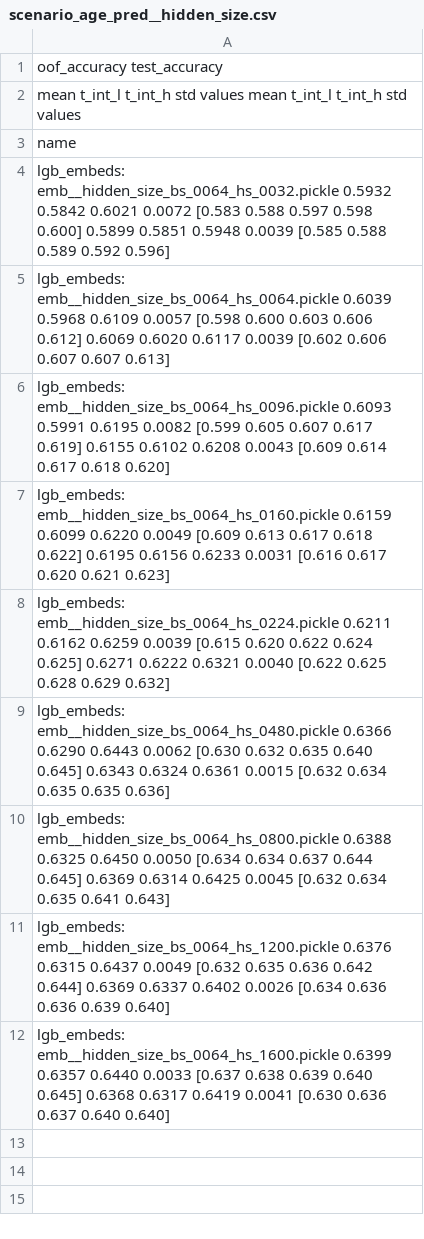
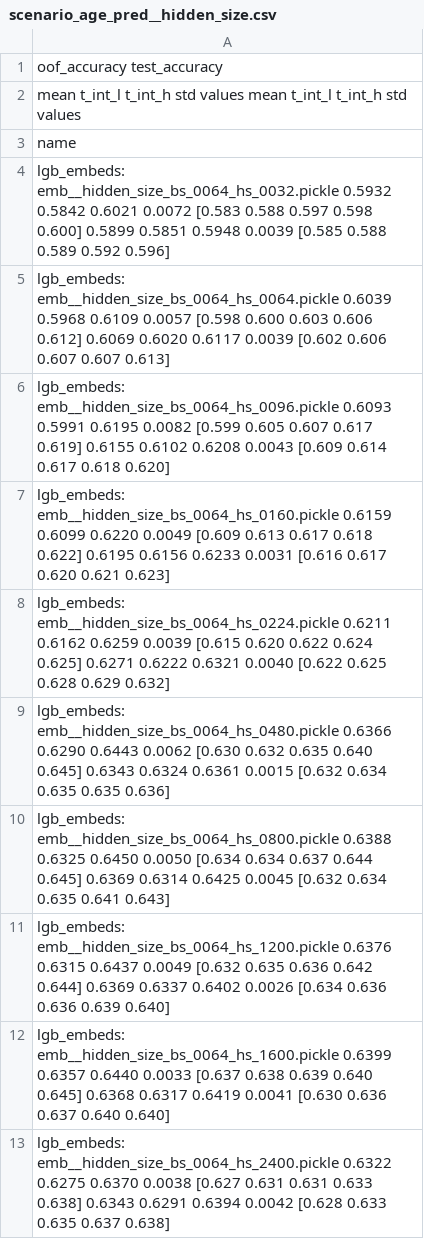
Before and after one commit to kglnsk/pytorch-lifestream, a CSV file: experiments/scenario_age_pred/results/scenario_age_pred__hidden_size.csv, drawn as a sheet.

Commit message:
age_pred more hidden

```diff
--- a/experiments/scenario_age_pred/results/scenario_age_pred__hidden_size.csv
+++ b/experiments/scenario_age_pred/results/scenario_age_pred__hidden_size.csv
@@ -12 +12,2 @@ lgb_embeds: emb__hidden_size_bs_0064_hs_1200.pickle       0.6376  0.6315  0.6437
 lgb_embeds: emb__hidden_size_bs_0064_hs_1600.pickle       0.6399  0.6357  0.6440 0.0033  [0.637 0.638 0.639 0.640 0.645]        0.6368  0.6317  0.6419 0.0041  [0.630 0.636 0.637 0.640 0.640]
+lgb_embeds: emb__hidden_size_bs_0064_hs_2400.pickle       0.6322  0.6275  0.6370 0.0038  [0.627 0.631 0.631 0.633 0.638]        0.6343  0.6291  0.6394 0.0042  [0.628 0.633 0.635 0.637 0.638]
```
Also changed, not shown: 1 other file.
